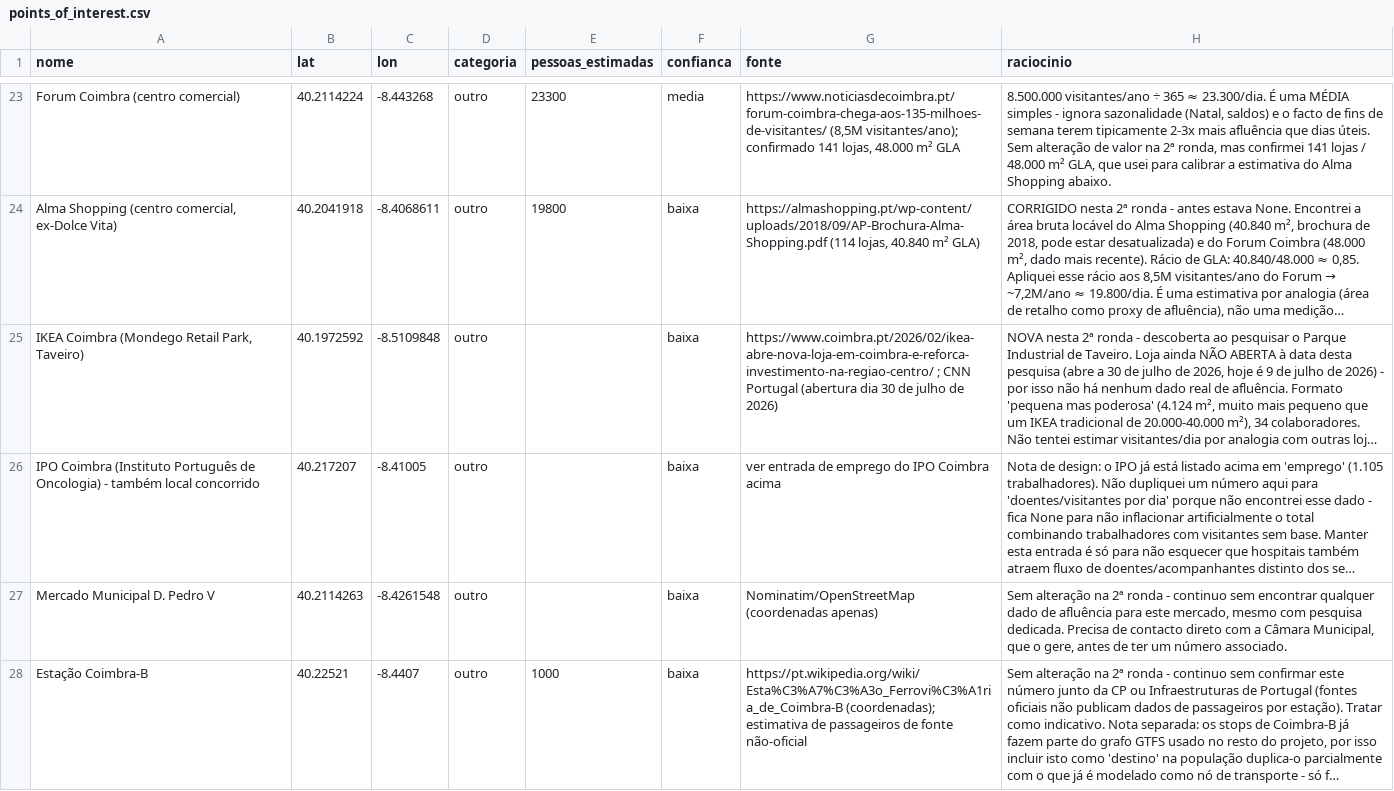
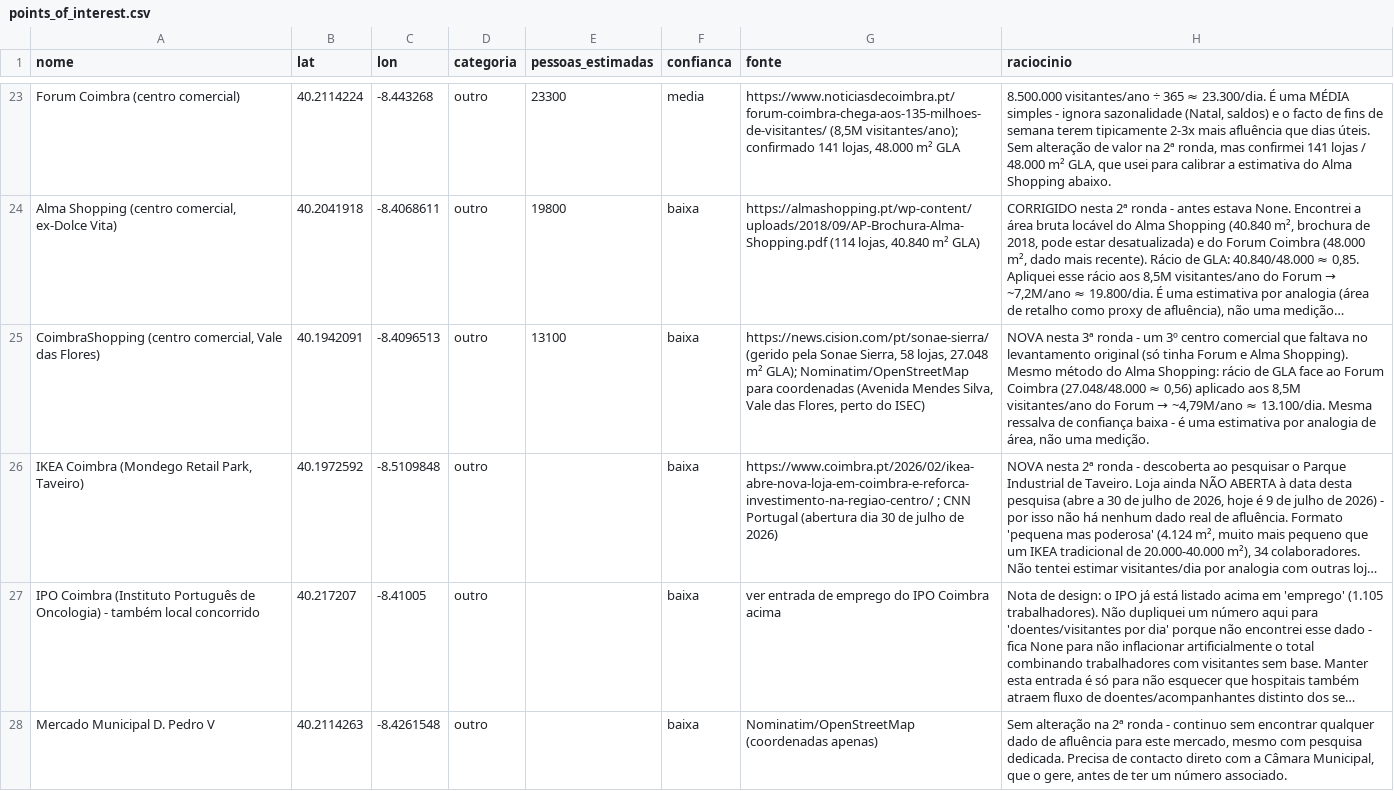
Before and after one commit to miguelserra14/smtuc_project, a CSV file: data/points_of_interest.csv, drawn as a sheet; only a part is shown, gaps mark what is left out; the shorter side is filled out with more unchanged rows; long unchanged cells end in …; the diff names each change by its address in the sheet, - before the commit and + after, or states it on an @@ line.

```diff
--- a/data/points_of_interest.csv
+++ b/data/points_of_interest.csv
+row 25: CoimbraShopping (centro comercial, Vale das Flores) | 40.1942091 | -8.4096513 | outro | 13100 | baixa | https://news.cision.com/pt/sonae-sierra/ (gerido pela Sonae Sierra, 58 lojas, 27.048 m² GLA); Nominatim/OpenStreetMap para coordenadas (Avenida Mendes Silva, Vale das Flores, perto do ISEC) | NOVA nesta 3ª ronda - um 3º centro comercial que faltava no levantamento original (só tinha Forum e Alma Shopping). Mesmo método do Alma Shopping: rácio de GLA face ao Forum Coimbra (27.048/48.000 ≈ 0,56) aplicado aos 8,5M visitantes/ano do Forum → ~4,79M/ano ≈ 13.100/dia. Mesma ressalva de confiança baixa - é uma estimativa por analogia de área, não uma medição.
```
Also changed, not shown: 12 other files.
